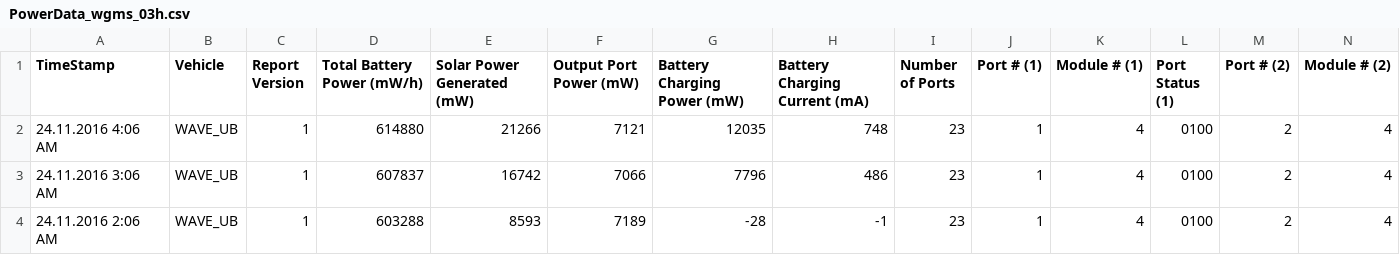
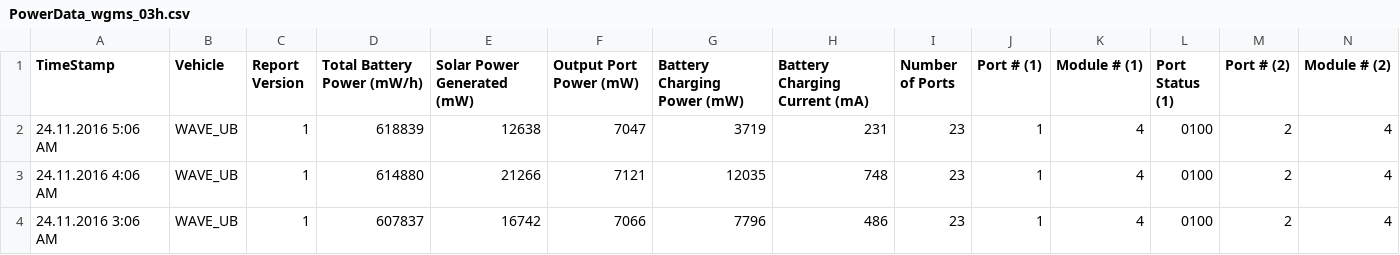
Before and after one commit to marum-waveglider/marum-waveglider.github.io, a CSV file: PowerData/PowerData_wgms_03h.csv, drawn as a sheet; only a part is shown; removed rows and columns are numbered as before the commit, all else as after; rows hold the shown columns only; the diff names each change by its address in the sheet, - before the commit and + after, or states it on an @@ line.

```diff
--- a/PowerData/PowerData_wgms_03h.csv
+++ b/PowerData/PowerData_wgms_03h.csv
+row 2: 24.11.2016 5:06 AM | WAVE_UB | 1 | 618839 | 12638 | 7047 | 3719 | 231 | 23 | 1 | 4 | 0100 | 2 | 4
-row 4: 24.11.2016 2:06 AM | WAVE_UB | 1 | 603288 | 8593 | 7189 | -28 | -1 | 23 | 1 | 4 | 0100 | 2 | 4
```
Also changed, not shown: PowerData/PowerData_wgms_06h.csv, TelemetryData/TelemetryData_wgms_03h.csv, 1 other file.
